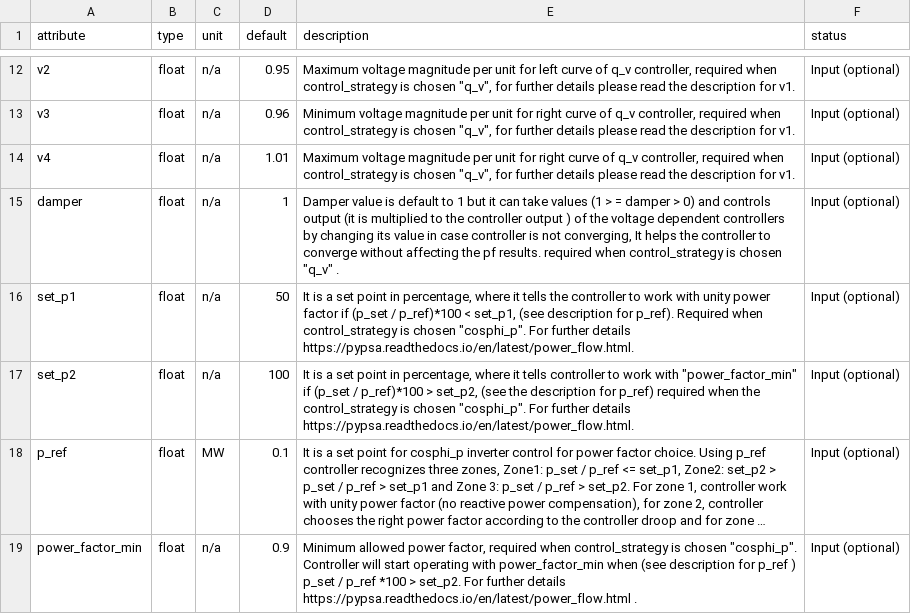
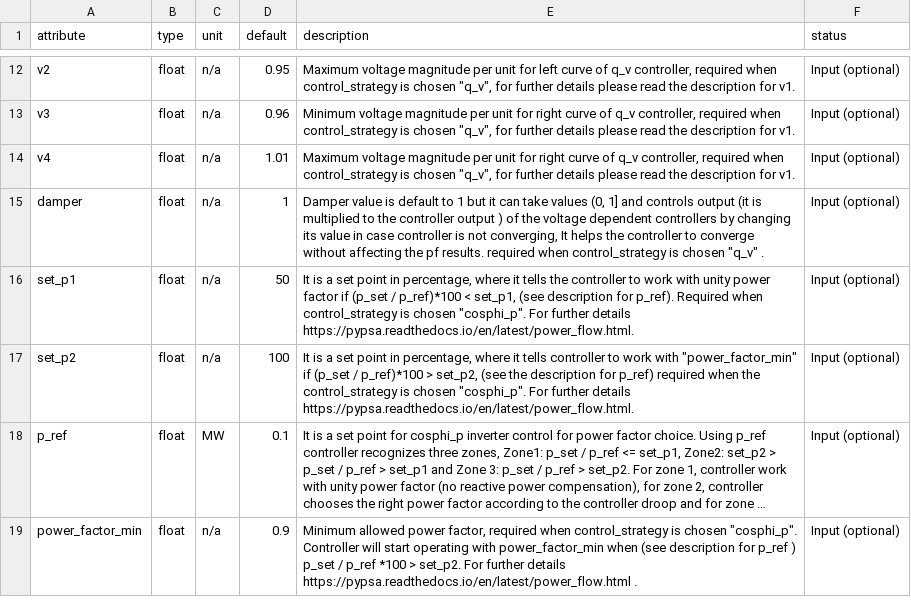
Before and after one commit to PyPSA/PyPSA, a CSV file: pypsa/component_attrs/loads.csv, drawn as a sheet; only a part is shown, gaps mark what is left out; long unchanged cells end in ….

```diff
--- a/pypsa/component_attrs/loads.csv
+++ b/pypsa/component_attrs/loads.csv
@@ -14,3 +14,3 @@ v3,float,n/a,0.96,"Minimum voltage magnitude per unit for right curve of q_v con
 v4,float,n/a,1.01,"Maximum voltage magnitude per unit for right curve of q_v controller, required when control_strategy is chosen  ""q_v"", for further details  please read the description for v1.",Input (optional)
-damper,float,n/a,1,"Damper value is default to 1 but it can take values (1 > =  damper  >  0) and controls output (it is multiplied to the controller output ) of the voltage dependent controllers by changing its value in case controller is not converging, It helps the controller to converge without affecting the pf results.   required when control_strategy is chosen  ""q_v"" .",Input (optional)
+damper,float,n/a,1,"Damper value is default to 1 but it can take values (0, 1] and controls output (it is multiplied to the controller output ) of the voltage dependent controllers by changing its value in case controller is not converging, It helps the controller to converge without affecting the pf results.   required when control_strategy is chosen  ""q_v"" .",Input (optional)
 set_p1,float,n/a,50,"It is a set point  in percentage, where it tells the controller to work with unity power factor if  (p_set / p_ref)*100  <  set_p1, (see description for p_ref). Required when control_strategy is  chosen  ""cosphi_p"". For further details https://pypsa.readthedocs.io/en/latest/power_flow.html.",Input (optional)
```
Also changed, not shown: pypsa/component_attrs/generators.csv, pypsa/component_attrs/storage_units.csv, 33 other files.
